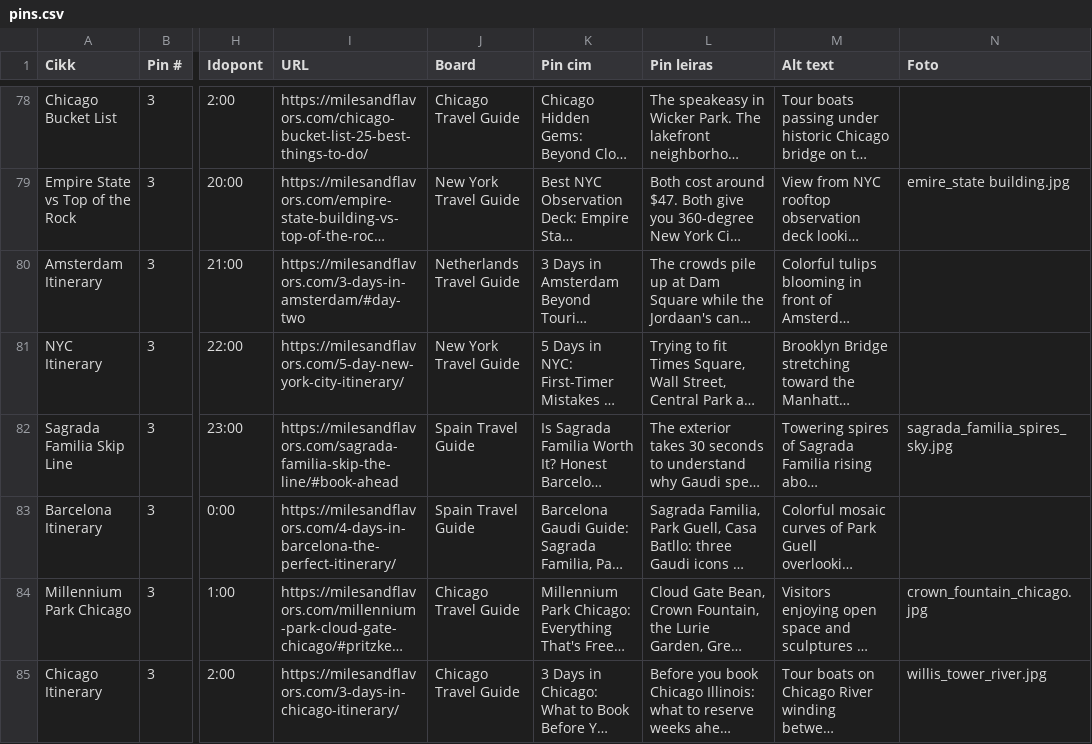
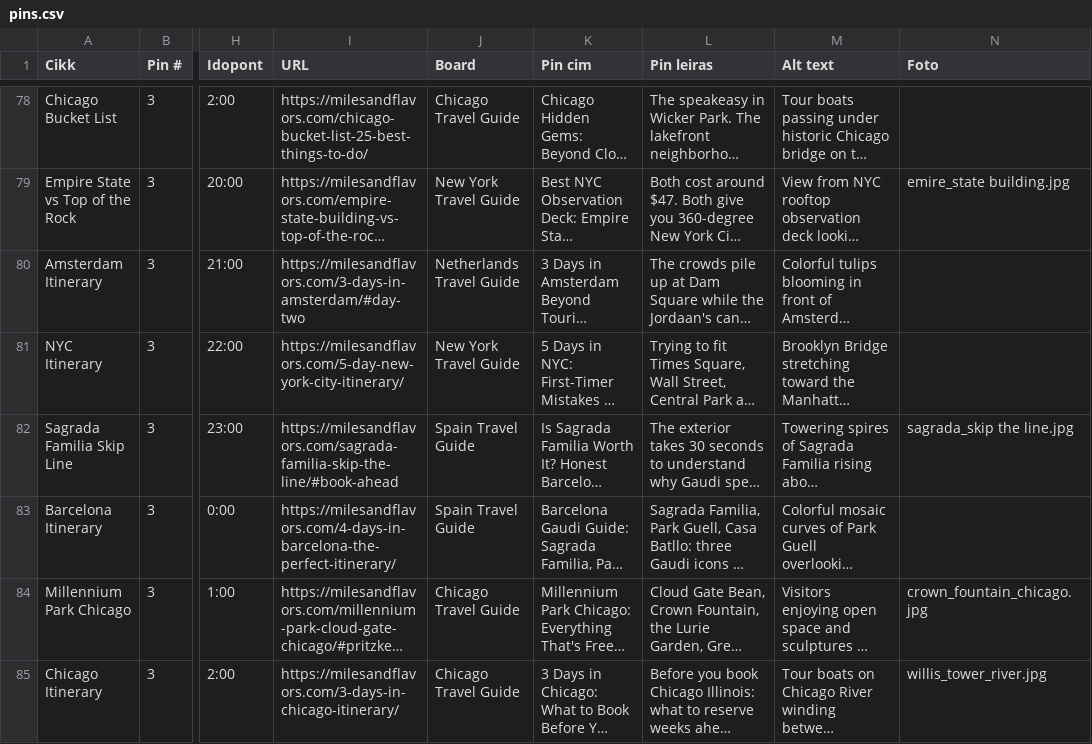
Before and after one commit to milesandflavors/pinfactory, a CSV file: pins.csv, drawn as a sheet; only a part is shown, gaps mark what is left out; long unchanged cells end in …; the diff names each change by its address in the sheet, - before the commit and + after, or states it on an @@ line.

```diff
--- a/pins.csv
+++ b/pins.csv
-N82 (Foto): sagrada_familia_spires_sky.jpg
+N82 (Foto): sagrada_skip the line.jpg
```
Also changed, not shown: 1 other file.
